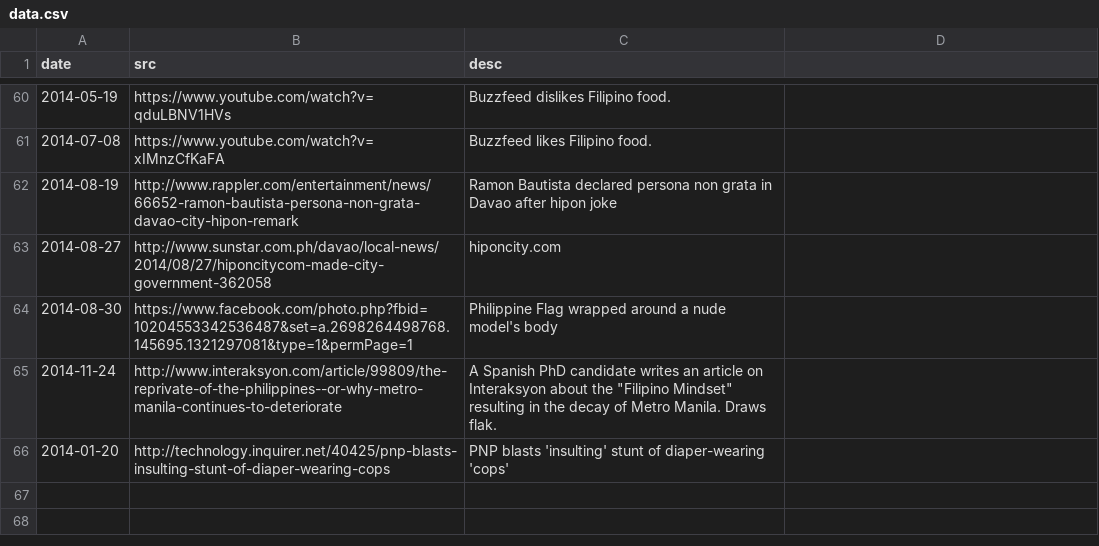
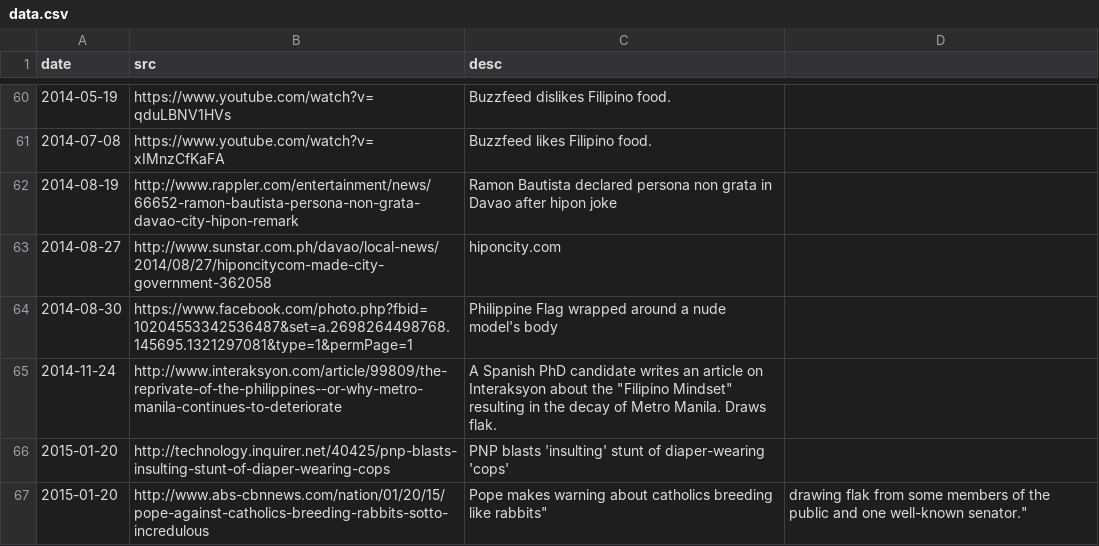
Before and after one commit to torchapps/butthurt, a CSV file: data.csv, drawn as a sheet; only a part is shown, gaps mark what is left out; the diff names each change by its address in the sheet, - before the commit and + after, or states it on an @@ line.

Commit message:
removes trailing commas, adds sotto rabbit incident

```diff
--- a/data.csv
+++ b/data.csv
-A66 (date): 2014-01-20
+A66 (date): 2015-01-20
+row 67: 2015-01-20 | http://www.abs-cbnnews.com/nation/01/20/15/pope-against-catholics-breeding-rabbits-sotto-incredulous | Pope makes warning about catholics breeding like rabbits" | drawing flak from some members of the public and one well-known senator."
```
Also changed, not shown: 1 other file.
